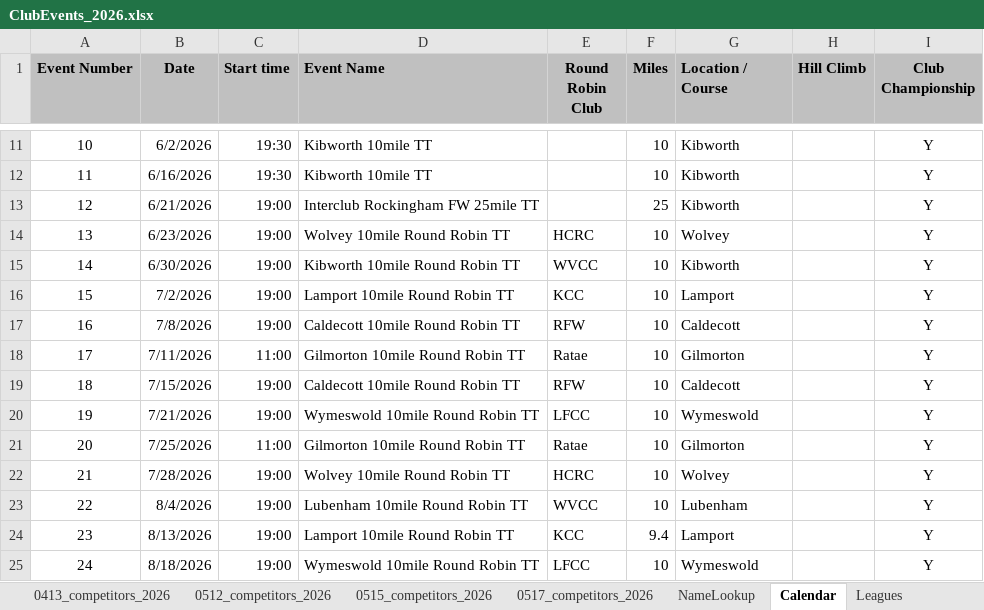
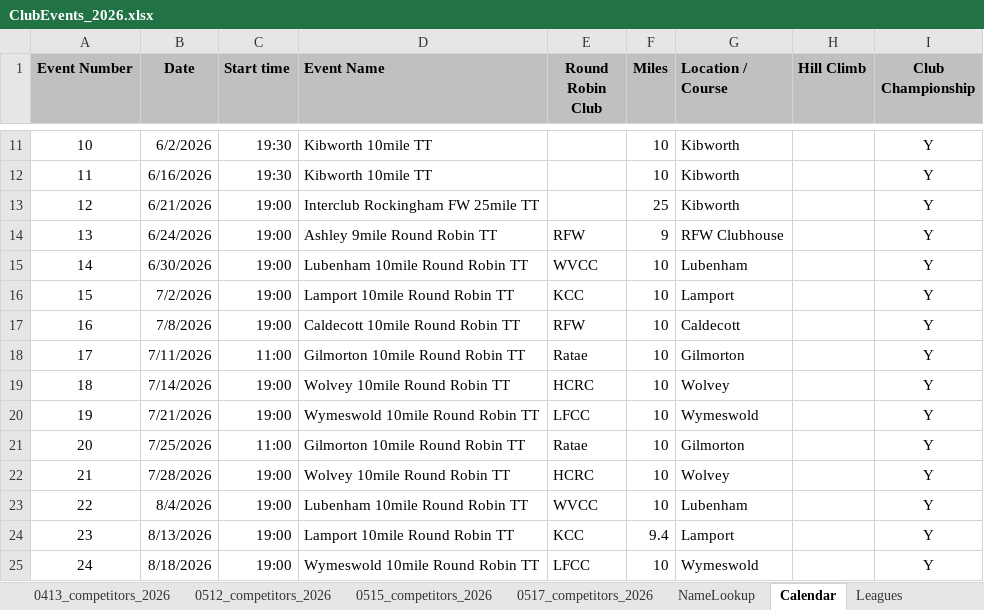
Before and after one commit to WellandValleyCC/WellandValleyCC.github.io, an Excel workbook: data/ClubEvents_2026.xlsx, sheet Calendar, drawn as a sheet; only a part is shown, gaps mark what is left out; values as stored, in another font and other column widths than the file's, no borders; conditional formats not drawn; the diff names each change by its address in the sheet, - before the commit and + after, or states it on an @@ line.

Commit message:
Calendar adjustments due to roadworks

```diff
--- a/data/ClubEvents_2026.xlsx (sheet Calendar)
+++ b/data/ClubEvents_2026.xlsx (sheet Calendar)
-B14 (Date): 6/23/2026
+B14 (Date): 6/24/2026
-D14 (Event Name): Wolvey 10mile Round Robin TT
+D14 (Event Name): Ashley 9mile Round Robin TT
-E14 (Round Robin Club): HCRC
+E14 (Round Robin Club): RFW
-F14 (Miles): 10
+F14 (Miles): 9
-G14 (Location / Course): Wolvey
+G14 (Location / Course): RFW Clubhouse
-D15 (Event Name): Kibworth 10mile Round Robin TT
+D15 (Event Name): Lubenham 10mile Round Robin TT
-G15 (Location / Course): Kibworth
+G15 (Location / Course): Lubenham
-B19 (Date): 7/15/2026
+B19 (Date): 7/14/2026
-D19 (Event Name): Caldecott 10mile Round Robin TT
+D19 (Event Name): Wolvey 10mile Round Robin TT
-E19 (Round Robin Club): RFW
+E19 (Round Robin Club): HCRC
-G19 (Location / Course): Caldecott
+G19 (Location / Course): Wolvey
```
Also changed, not shown: formulas that keep their value, 2 other files.
